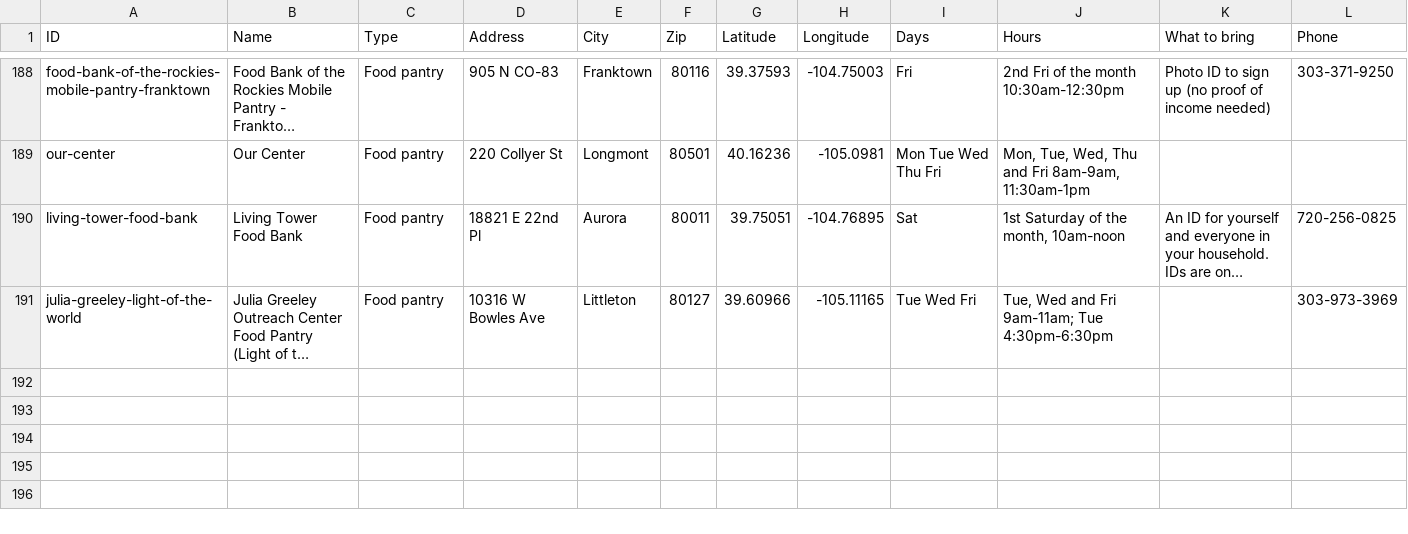
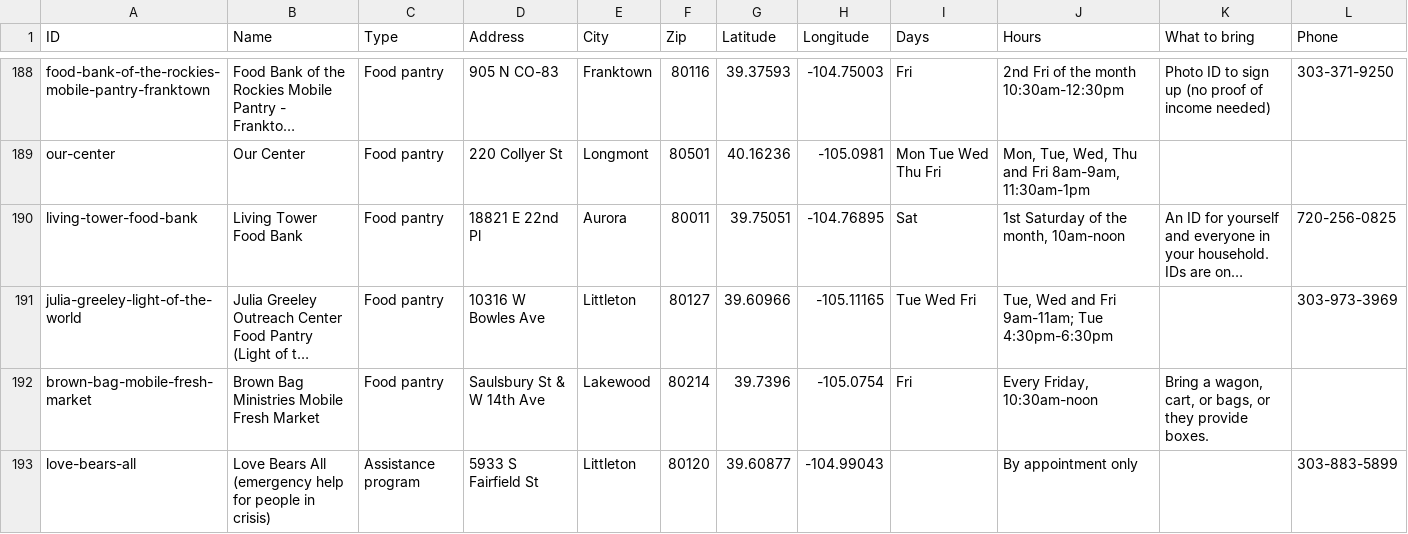
Before and after one commit to hincheylaura-eng/change-is-good-food-finder, a CSV file: listings.csv, drawn as a sheet; only a part is shown, gaps mark what is left out; long unchanged cells end in …; rows hold the shown columns only; the diff names each change by its address in the sheet, - before the commit and + after, or states it on an @@ line.

```diff
--- a/listings.csv
+++ b/listings.csv
+row 192: brown-bag-mobile-fresh-market | Brown Bag Ministries Mobile Fresh Market | Food pantry | Saulsbury St & W 14th Ave | Lakewood | 80214 | 39.7396 | -105.0754 | Fri | Every Friday, 10:30am-noon | Bring a wagon, cart, or bags, or they provide boxes.
+row 193: love-bears-all | Love Bears All (emergency help for people in crisis) | Assistance program | 5933 S Fairfield St | Littleton | 80120 | 39.60877 | -104.99043 |  | By appointment only |  | 303-883-5899
```
